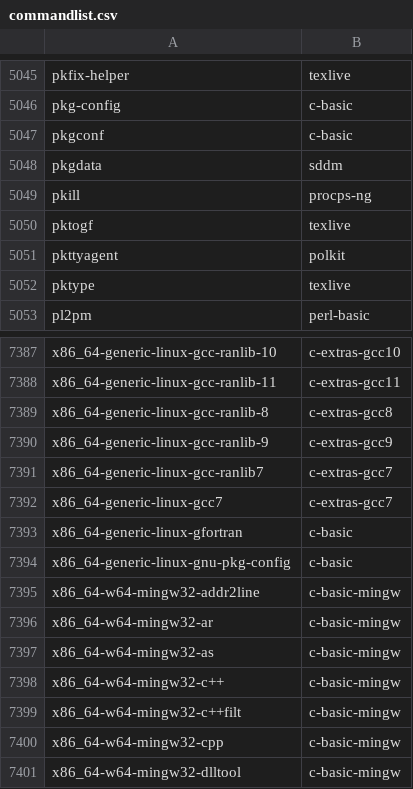
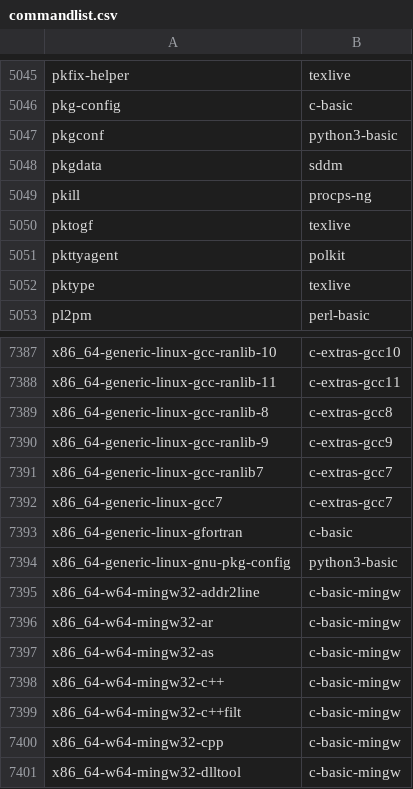
Before and after one commit to clearlinux-pkgs/cnf, a CSV file: commandlist.csv, drawn as a sheet; only a part is shown, gaps mark what is left out.

Commit message:
update command list for 39350

```diff
--- a/commandlist.csv
+++ b/commandlist.csv
@@ -5046,3 +5046,3 @@ pkfix-helper	texlive
 pkg-config	c-basic
-pkgconf	c-basic
+pkgconf	python3-basic
 pkgdata	sddm
@@ -7393,3 +7393,3 @@ x86_64-generic-linux-gcc7	c-extras-gcc7
 x86_64-generic-linux-gfortran	c-basic
-x86_64-generic-linux-gnu-pkg-config	c-basic
+x86_64-generic-linux-gnu-pkg-config	python3-basic
 x86_64-w64-mingw32-addr2line	c-basic-mingw
```
Also changed, not shown: 2 other files.
